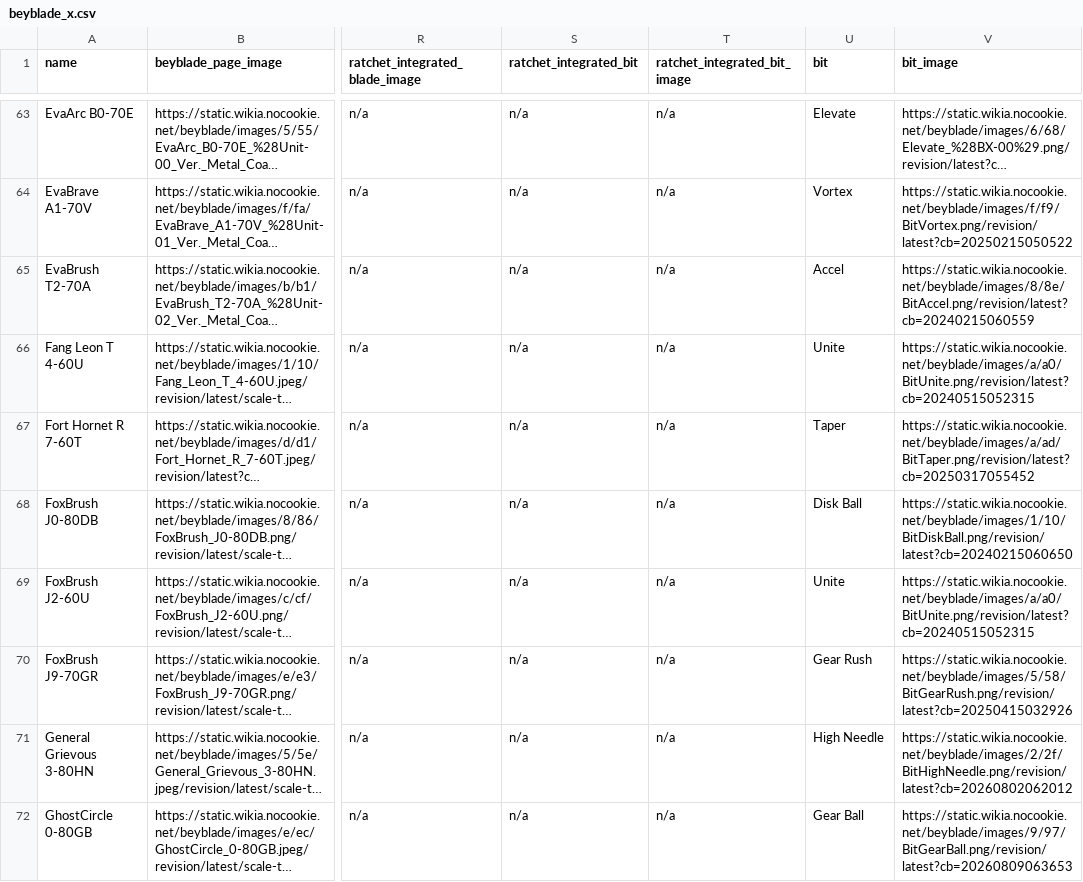
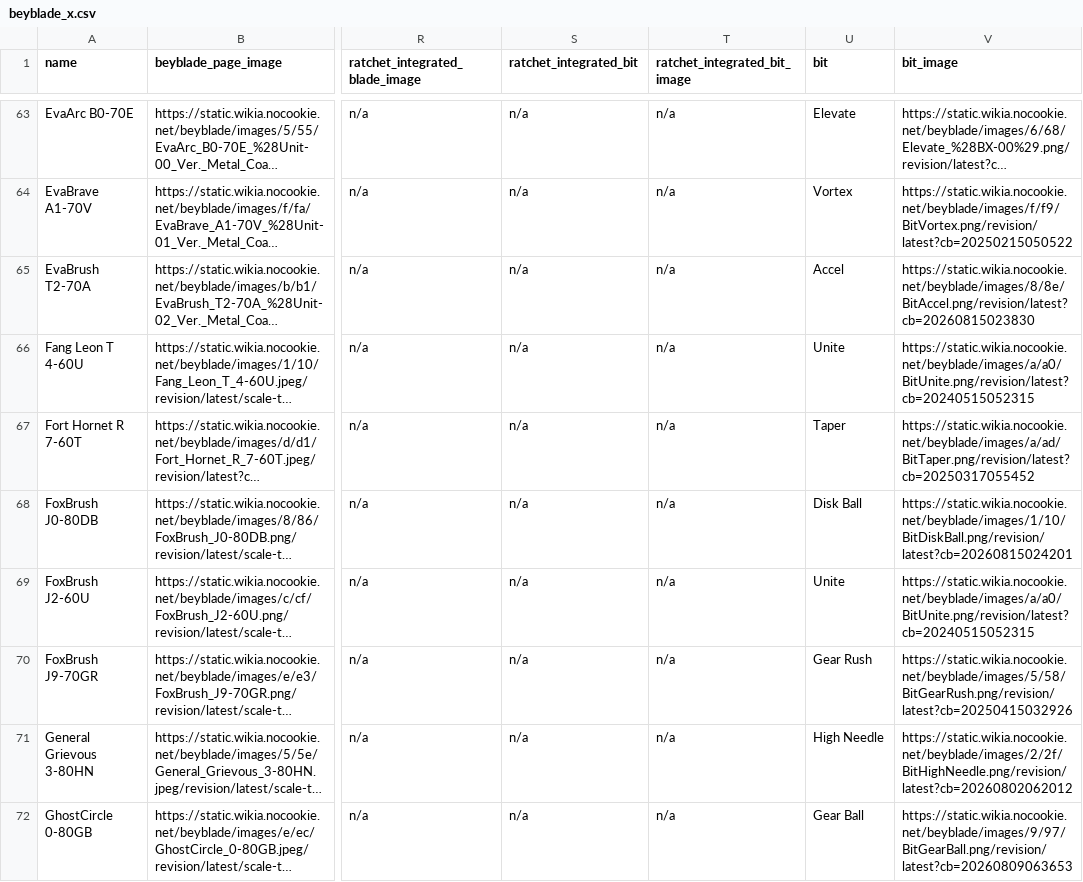
Before and after one commit to OneDime/Software-Beyblade, a CSV file: beyblade_x.csv, drawn as a sheet; only a part is shown, gaps mark what is left out; long unchanged cells end in …; the diff covers the shown part only; the diff names each change by its address in the sheet, - before the commit and + after, or states it on an @@ line.

```diff
--- a/beyblade_x.csv
+++ b/beyblade_x.csv
-V65 (bit_image): https://static.wikia.nocookie.net/beyblade/images/8/8e/BitAccel.png/revision/latest?cb=20240215060559
+V65 (bit_image): https://static.wikia.nocookie.net/beyblade/images/8/8e/BitAccel.png/revision/latest?cb=20260815023830
-V68 (bit_image): https://static.wikia.nocookie.net/beyblade/images/1/10/BitDiskBall.png/revision/latest?cb=20240215060650
+V68 (bit_image): https://static.wikia.nocookie.net/beyblade/images/1/10/BitDiskBall.png/revision/latest?cb=20260815024201
```
Also changed, not shown: 49 edited cells elsewhere in this file, 9 other files.
